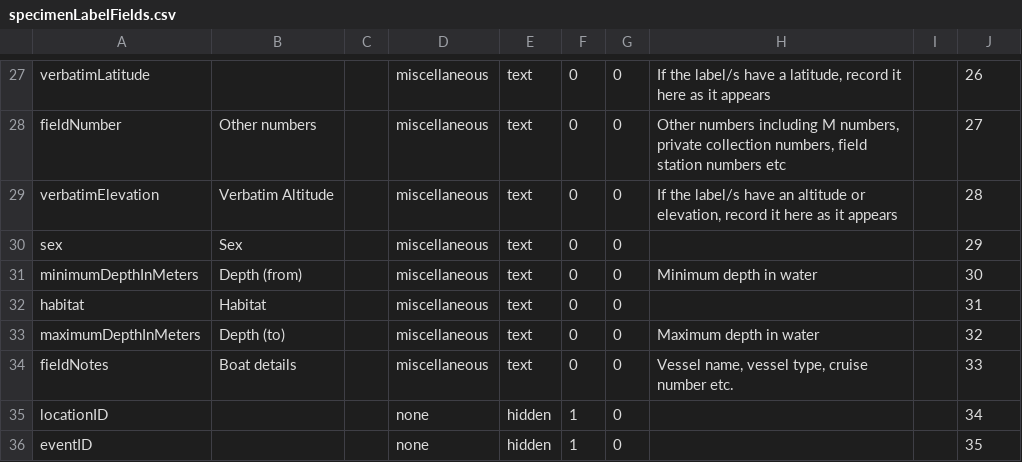
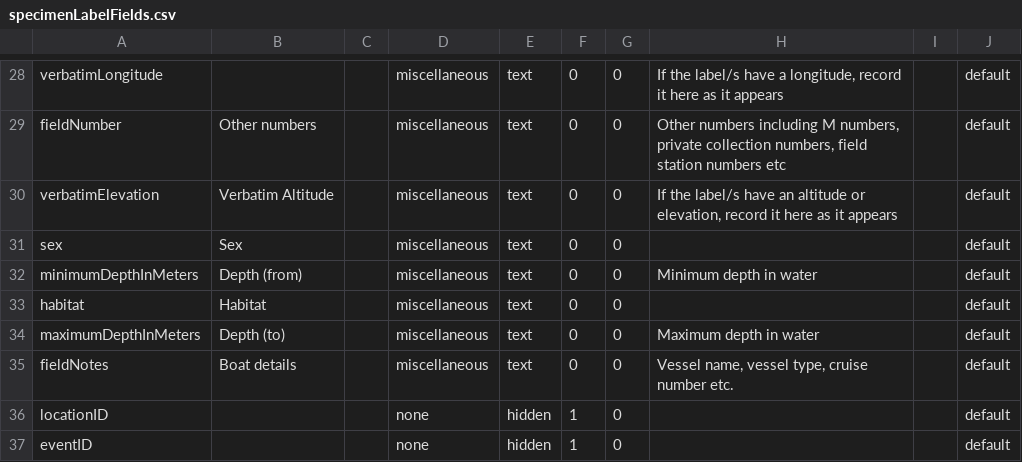
Before and after one commit to mbohun/volunteer-portal, a CSV file: volunteer-portal/grails-app/conf/resources/specimenLabelFields.csv, drawn as a sheet; only a part is shown, gaps mark what is left out; addresses are those after the commit; the diff covers the shown part only; the diff names each change by its address in the sheet, - before the commit and + after, or states it on an @@ line.

```diff
--- a/volunteer-portal/grails-app/conf/resources/specimenLabelFields.csv
+++ b/volunteer-portal/grails-app/conf/resources/specimenLabelFields.csv
-A28: verbatimLatitude
+A28: verbatimLongitude
-H28: …have a latitude, record it…
+H28: …have a longitude, record it…
-J28: 26
+J28: default
-J29: 27
+J29: default
-J30: 28
+J30: default
-J31: 29
+J31: default
-J32: 30
+J32: default
-J33: 31
+J33: default
-J34: 32
+J34: default
-J35: 33
+J35: default
-J36: 34
+J36: default
-J37: 35
+J37: default
```
Also changed, not shown: 1 added row and 30 edited cells elsewhere in this file, volunteer-portal/grails-app/conf/resources/defaultFields.csv, volunteer-portal/grails-app/conf/resources/finnishTestFields.csv, 6 other files.
